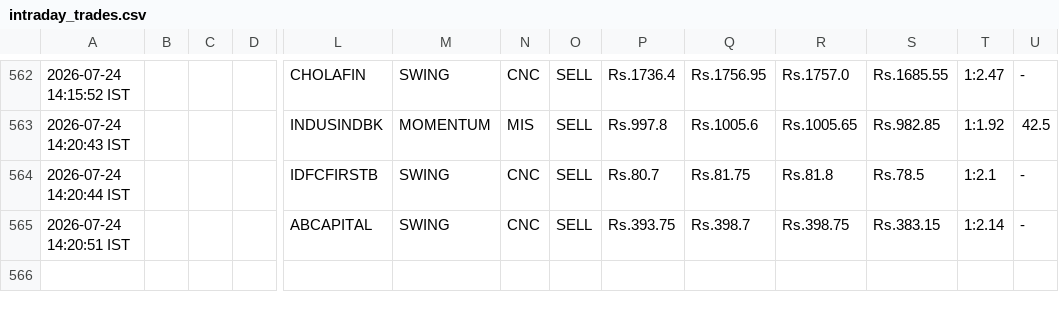
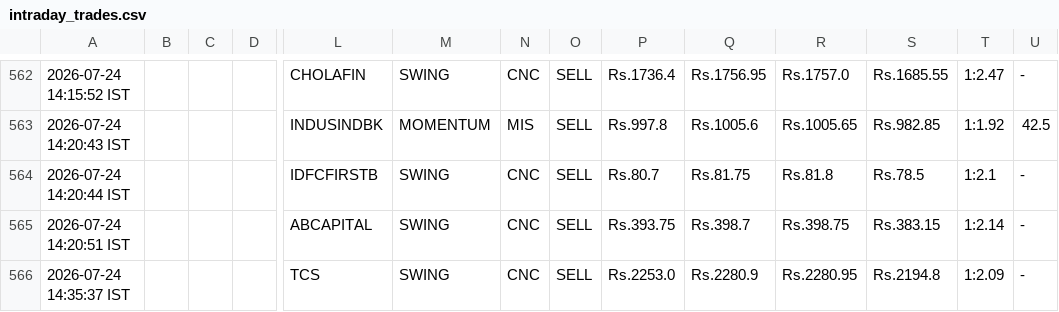
Before and after one commit to johnkasc-lab/MarketStock, a CSV file: intraday_trades.csv, drawn as a sheet; only a part is shown, gaps mark what is left out; rows hold the shown columns only; the diff names each change by its address in the sheet, - before the commit and + after, or states it on an @@ line.

```diff
--- a/intraday_trades.csv
+++ b/intraday_trades.csv
+row 566: 2026-07-24 14:35:37 IST |  |  |  | TCS | SWING | CNC | SELL | Rs.2253.0 | Rs.2280.9 | Rs.2280.95 | Rs.2194.8 | 1:2.09 | -
```
Also changed, not shown: alerted_today.csv, open_positions.csv.
